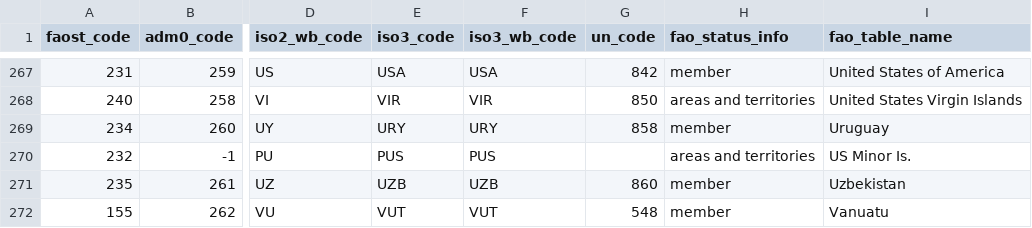
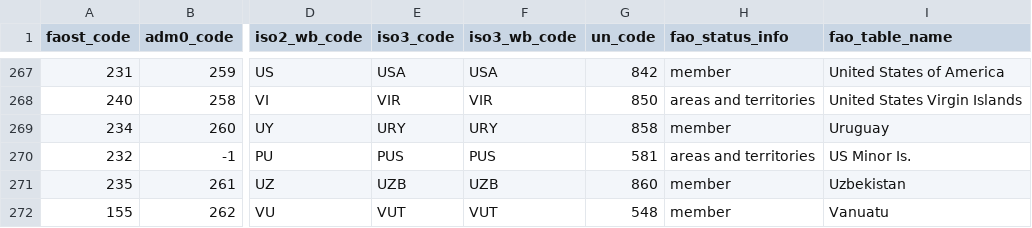
Before and after one commit to paulrougieux/biotrade, a CSV file: biotrade/config_data/faostat_country_groups.csv, drawn as a sheet; only a part is shown, gaps mark what is left out; the diff covers the shown part only; the diff names each change by its address in the sheet, - before the commit and + after, or states it on an @@ line.

```diff
--- a/biotrade/config_data/faostat_country_groups.csv
+++ b/biotrade/config_data/faostat_country_groups.csv
-G270 (un_code): (empty)
+G270 (un_code): 581
```
Also changed, not shown: 5 edited cells elsewhere in this file.
